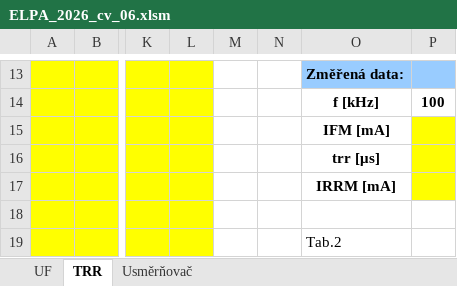
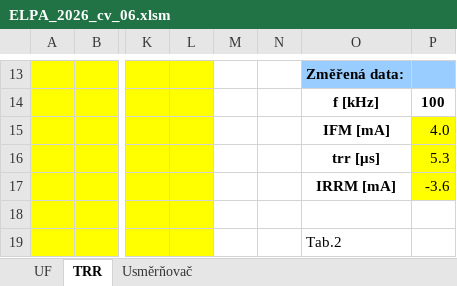
Before and after one commit to Roto83/CVUT, an Excel workbook: ELPA/ELPA06/ELPA_2026_cv_06.xlsm, sheet TRR, drawn as a sheet; only a part is shown, gaps mark what is left out; values as stored, in another font and other column widths than the file's, no borders; charts and pictures not drawn; the diff names each change by its address in the sheet, - before the commit and + after, or states it on an @@ line.

```diff
--- a/ELPA/ELPA06/ELPA_2026_cv_06.xlsm (sheet TRR)
+++ b/ELPA/ELPA06/ELPA_2026_cv_06.xlsm (sheet TRR)
-P15: (empty)
+P15: 4.0
-P16: (empty)
+P16: 5.3
-P17: (empty)
+P17: -3.6
```
Also changed, not shown: sheet UF, sheet Usměrňovač, charts or pictures, 4 other files.
